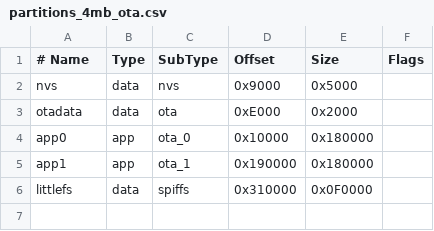
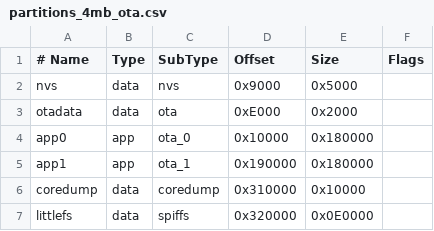
Before and after one commit to SergVmw/obd, a CSV file: H2-Gauge/partitions_4mb_ota.csv, drawn as a sheet.

```diff
--- a/H2-Gauge/partitions_4mb_ota.csv
+++ b/H2-Gauge/partitions_4mb_ota.csv
@@ -5,2 +5,3 @@ app0,       app,  ota_0,   0x10000,  0x180000,
 app1,       app,  ota_1,   0x190000, 0x180000,
-littlefs,   data, spiffs,  0x310000, 0x0F0000,
+coredump,   data, coredump,0x310000, 0x10000,
+littlefs,   data, spiffs,  0x320000, 0x0E0000,
```
Also changed, not shown: 7 other files.
